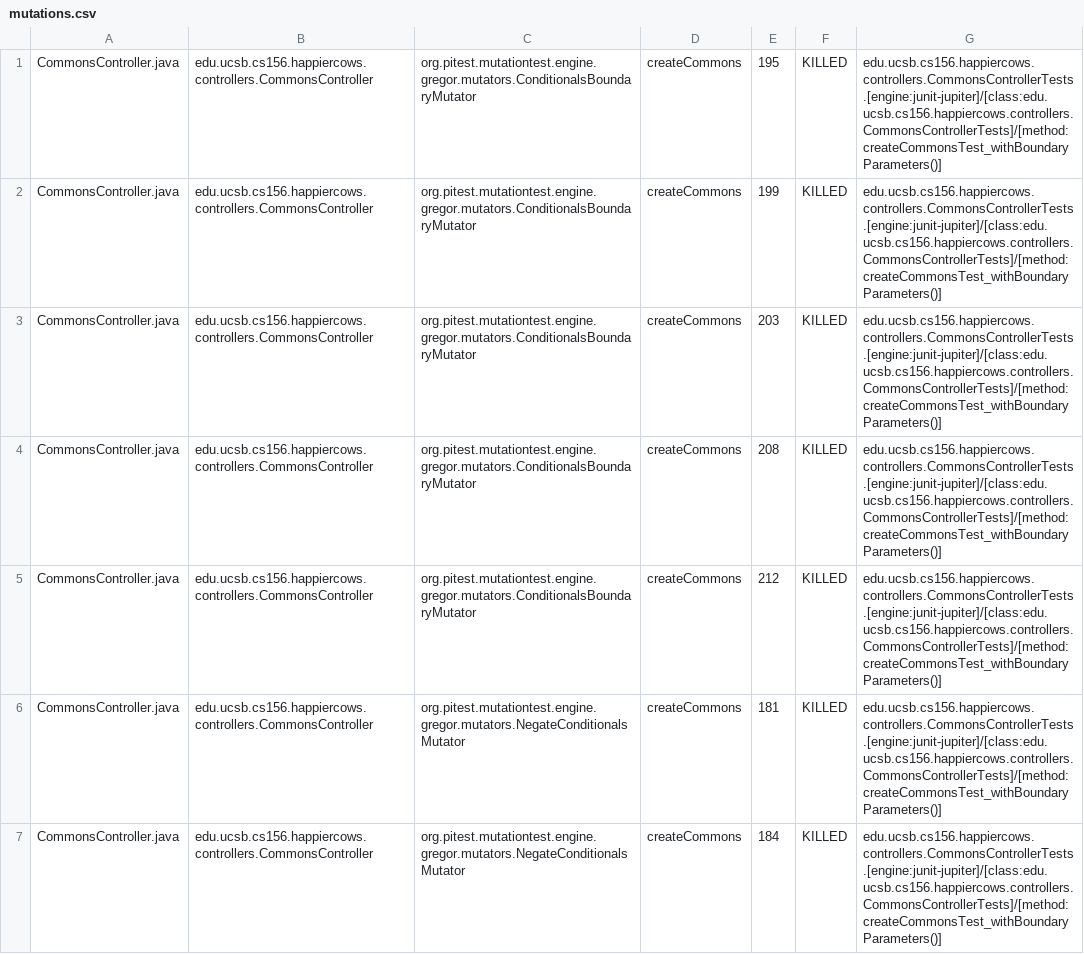
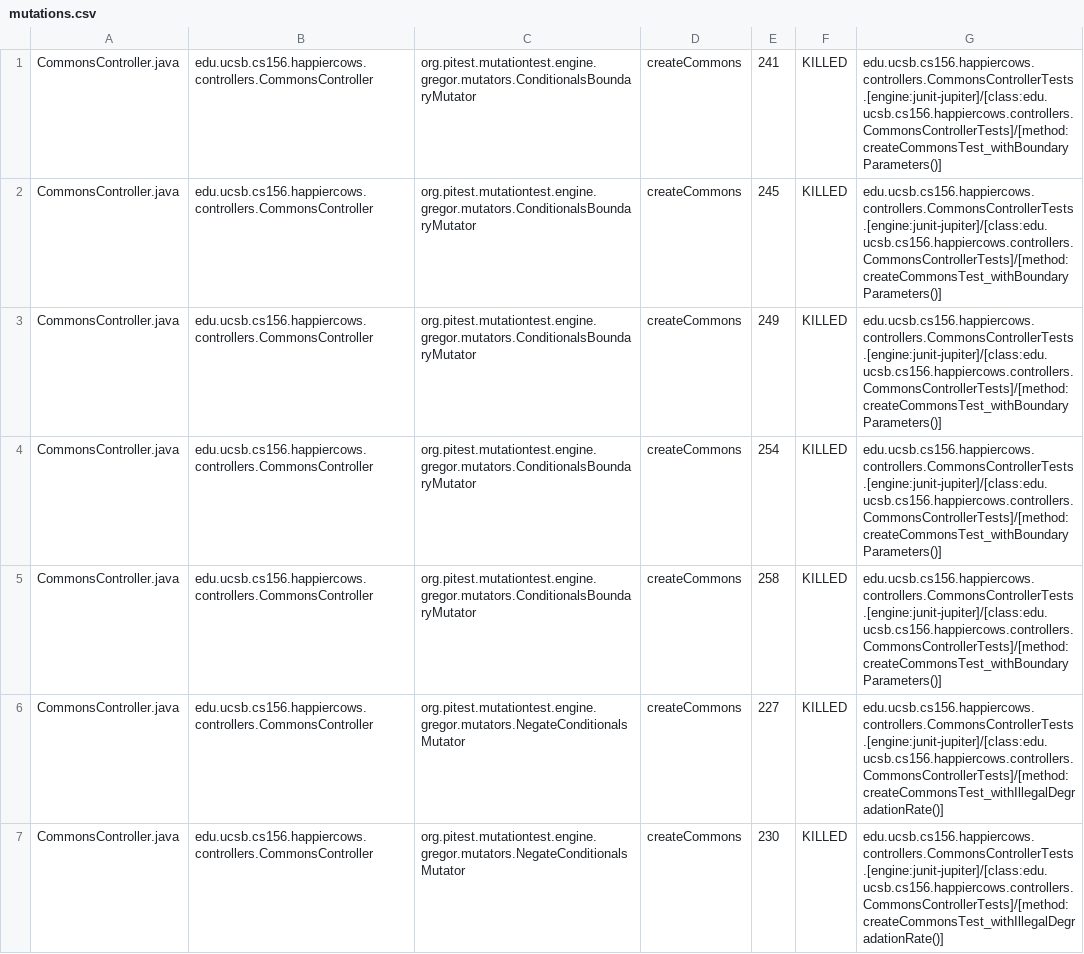
Before and after one commit to ucsb-cs156-f23/proj-happycows-f23-5pm-3, a CSV file: pitest/mutations.csv, drawn as a sheet; only a part is shown; the diff covers the shown part only.

Commit message:
Deploying to gh-pages from @ ucsb-cs156-f23/proj-happycows-f23-5pm-3@36509fea06e779dd0fbe0affafd86eb873724a6a 🚀

```diff
--- a/pitest/mutations.csv
+++ b/pitest/mutations.csv
@@ -1,7 +1,7 @@
-CommonsController.java,edu.ucsb.cs156.happiercows.controllers.CommonsController,org.pitest.mutationtest.engine.gregor.mutators.ConditionalsBoundaryMutator,createCommons,195,KILLED,edu.ucsb.cs156.happiercows.controllers.CommonsControllerTests.[engine:junit-jupiter]/[class:edu.ucsb.cs156.happiercows.controllers.CommonsControllerTests]/[method:createCommonsTest_withBoundaryParameters()]
-CommonsController.java,edu.ucsb.cs156.happiercows.controllers.CommonsController,org.pitest.mutationtest.engine.gregor.mutators.ConditionalsBoundaryMutator,createCommons,199,KILLED,edu.ucsb.cs156.happiercows.controllers.CommonsControllerTests.[engine:junit-jupiter]/[class:edu.ucsb.cs156.happiercows.controllers.CommonsControllerTests]/[method:createCommonsTest_withBoundaryParameters()]
-CommonsController.java,edu.ucsb.cs156.happiercows.controllers.CommonsController,org.pitest.mutationtest.engine.gregor.mutators.ConditionalsBoundaryMutator,createCommons,203,KILLED,edu.ucsb.cs156.happiercows.controllers.CommonsControllerTests.[engine:junit-jupiter]/[class:edu.ucsb.cs156.happiercows.controllers.CommonsControllerTests]/[method:createCommonsTest_withBoundaryParameters()]
-CommonsController.java,edu.ucsb.cs156.happiercows.controllers.CommonsController,org.pitest.mutationtest.engine.gregor.mutators.ConditionalsBoundaryMutator,createCommons,208,KILLED,edu.ucsb.cs156.happiercows.controllers.CommonsControllerTests.[engine:junit-jupiter]/[class:edu.ucsb.cs156.happiercows.controllers.CommonsControllerTests]/[method:createCommonsTest_withBoundaryParameters()]
-CommonsController.java,edu.ucsb.cs156.happiercows.controllers.CommonsController,org.pitest.mutationtest.engine.gregor.mutators.ConditionalsBoundaryMutator,createCommons,212,KILLED,edu.ucsb.cs156.happiercows.controllers.CommonsControllerTests.[engine:junit-jupiter]/[class:edu.ucsb.cs156.happiercows.controllers.CommonsControllerTests]/[method:createCommonsTest_withBoundaryParameters()]
-CommonsController.java,edu.ucsb.cs156.happiercows.controllers.CommonsController,org.pitest.mutationtest.engine.gregor.mutators.NegateConditionalsMutator,createCommons,181,KILLED,edu.ucsb.cs156.happiercows.controllers.CommonsControllerTests.[engine:junit-jupiter]/[class:edu.ucsb.cs156.happiercows.controllers.CommonsControllerTests]/[method:createCommonsTest_withBoundaryParameters()]
-CommonsController.java,edu.ucsb.cs156.happiercows.controllers.CommonsController,org.pitest.mutationtest.engine.gregor.mutators.NegateConditionalsMutator,createCommons,184,KILLED,edu.ucsb.cs156.happiercows.controllers.CommonsControllerTests.[engine:junit-jupiter]/[class:edu.ucsb.cs156.happiercows.controllers.CommonsControllerTests]/[method:createCommonsTest_withBoundaryParameters()]
+CommonsController.java,edu.ucsb.cs156.happiercows.controllers.CommonsController,org.pitest.mutationtest.engine.gregor.mutators.ConditionalsBoundaryMutator,createCommons,241,KILLED,edu.ucsb.cs156.happiercows.controllers.CommonsControllerTests.[engine:junit-jupiter]/[class:edu.ucsb.cs156.happiercows.controllers.CommonsControllerTests]/[method:createCommonsTest_withBoundaryParameters()]
+CommonsController.java,edu.ucsb.cs156.happiercows.controllers.CommonsController,org.pitest.mutationtest.engine.gregor.mutators.ConditionalsBoundaryMutator,createCommons,245,KILLED,edu.ucsb.cs156.happiercows.controllers.CommonsControllerTests.[engine:junit-jupiter]/[class:edu.ucsb.cs156.happiercows.controllers.CommonsControllerTests]/[method:createCommonsTest_withBoundaryParameters()]
+CommonsController.java,edu.ucsb.cs156.happiercows.controllers.CommonsController,org.pitest.mutationtest.engine.gregor.mutators.ConditionalsBoundaryMutator,createCommons,249,KILLED,edu.ucsb.cs156.happiercows.controllers.CommonsControllerTests.[engine:junit-jupiter]/[class:edu.ucsb.cs156.happiercows.controllers.CommonsControllerTests]/[method:createCommonsTest_withBoundaryParameters()]
+CommonsController.java,edu.ucsb.cs156.happiercows.controllers.CommonsController,org.pitest.mutationtest.engine.gregor.mutators.ConditionalsBoundaryMutator,createCommons,254,KILLED,edu.ucsb.cs156.happiercows.controllers.CommonsControllerTests.[engine:junit-jupiter]/[class:edu.ucsb.cs156.happiercows.controllers.CommonsControllerTests]/[method:createCommonsTest_withBoundaryParameters()]
+CommonsController.java,edu.ucsb.cs156.happiercows.controllers.CommonsController,org.pitest.mutationtest.engine.gregor.mutators.ConditionalsBoundaryMutator,createCommons,258,KILLED,edu.ucsb.cs156.happiercows.controllers.CommonsControllerTests.[engine:junit-jupiter]/[class:edu.ucsb.cs156.happiercows.controllers.CommonsControllerTests]/[method:createCommonsTest_withBoundaryParameters()]
+CommonsController.java,edu.ucsb.cs156.happiercows.controllers.CommonsController,org.pitest.mutationtest.engine.gregor.mutators.NegateConditionalsMutator,createCommons,227,KILLED,edu.ucsb.cs156.happiercows.controllers.CommonsControllerTests.[engine:junit-jupiter]/[class:edu.ucsb.cs156.happiercows.controllers.CommonsControllerTests]/[method:createCommonsTest_withIllegalDegradationRate()]
+CommonsController.java,edu.ucsb.cs156.happiercows.controllers.CommonsController,org.pitest.mutationtest.engine.gregor.mutators.NegateConditionalsMutator,createCommons,230,KILLED,edu.ucsb.cs156.happiercows.controllers.CommonsControllerTests.[engine:junit-jupiter]/[class:edu.ucsb.cs156.happiercows.controllers.CommonsControllerTests]/[method:createCommonsTest_withIllegalDegradationRate()]
```
Also changed, not shown: 3 added rows, 1 removed row and 80 edited cells elsewhere in this file, 48 other files.
